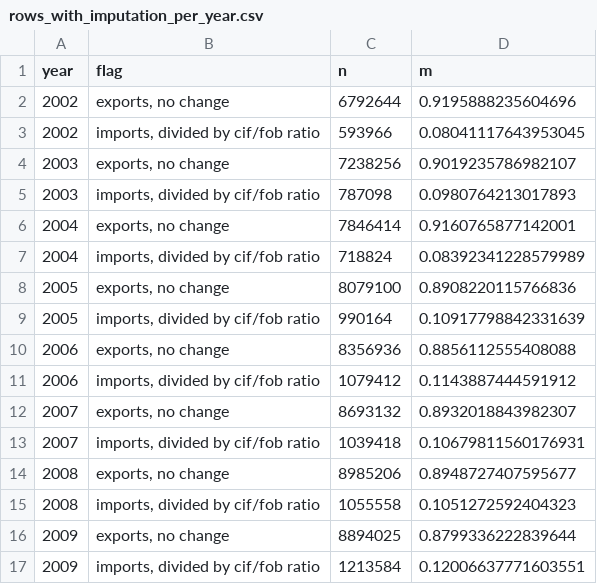
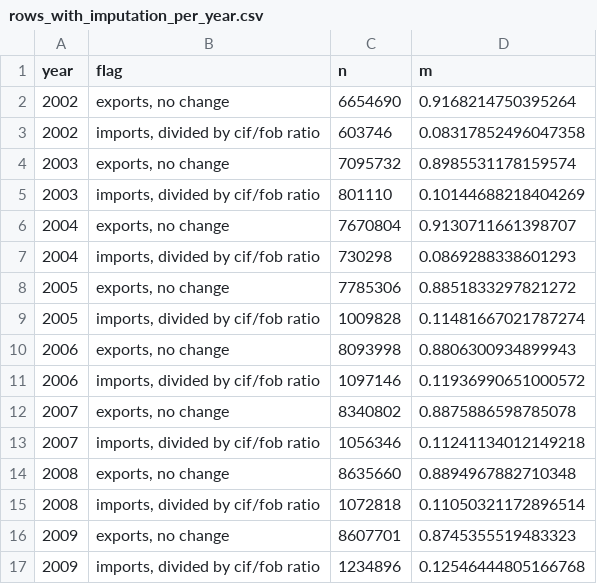
Before and after one commit to pachadotdev/baci-like-hs12, a CSV file: rows_with_imputation_per_year.csv, drawn as a sheet; only a part is shown; the diff covers the shown part only.

```diff
--- a/rows_with_imputation_per_year.csv
+++ b/rows_with_imputation_per_year.csv
@@ -1,17 +1,17 @@
 year,flag,n,m
-2002,"exports, no change",6792644,0.9195888235604696
-2002,"imports, divided by cif/fob ratio",593966,0.08041117643953045
-2003,"exports, no change",7238256,0.9019235786982107
-2003,"imports, divided by cif/fob ratio",787098,0.0980764213017893
-2004,"exports, no change",7846414,0.9160765877142001
-2004,"imports, divided by cif/fob ratio",718824,0.08392341228579989
-2005,"exports, no change",8079100,0.8908220115766836
-2005,"imports, divided by cif/fob ratio",990164,0.10917798842331639
-2006,"exports, no change",8356936,0.8856112555408088
-2006,"imports, divided by cif/fob ratio",1079412,0.1143887444591912
-2007,"exports, no change",8693132,0.8932018843982307
-2007,"imports, divided by cif/fob ratio",1039418,0.10679811560176931
-2008,"exports, no change",8985206,0.8948727407595677
-2008,"imports, divided by cif/fob ratio",1055558,0.1051272592404323
-2009,"exports, no change",8894025,0.8799336222839644
-2009,"imports, divided by cif/fob ratio",1213584,0.12006637771603551
+2002,"exports, no change",6654690,0.9168214750395264
+2002,"imports, divided by cif/fob ratio",603746,0.08317852496047358
+2003,"exports, no change",7095732,0.8985531178159574
+2003,"imports, divided by cif/fob ratio",801110,0.10144688218404269
+2004,"exports, no change",7670804,0.9130711661398707
+2004,"imports, divided by cif/fob ratio",730298,0.0869288338601293
+2005,"exports, no change",7785306,0.8851833297821272
+2005,"imports, divided by cif/fob ratio",1009828,0.11481667021787274
+2006,"exports, no change",8093998,0.8806300934899943
+2006,"imports, divided by cif/fob ratio",1097146,0.11936990651000572
+2007,"exports, no change",8340802,0.8875886598785078
+2007,"imports, divided by cif/fob ratio",1056346,0.11241134012149218
+2008,"exports, no change",8635660,0.8894967882710348
+2008,"imports, divided by cif/fob ratio",1072818,0.11050321172896514
+2009,"exports, no change",8607701,0.8745355519483323
+2009,"imports, divided by cif/fob ratio",1234896,0.12546444805166768
```
Also changed, not shown: 44 edited cells elsewhere in this file, 1 other file.
